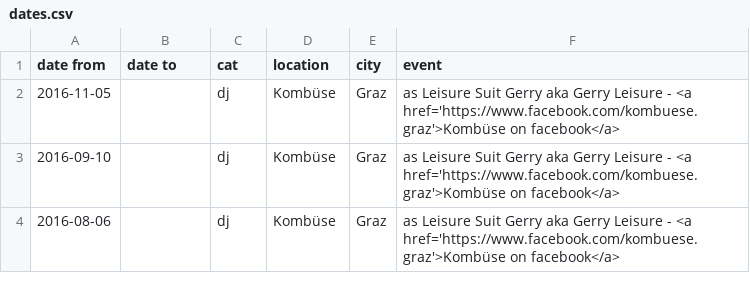
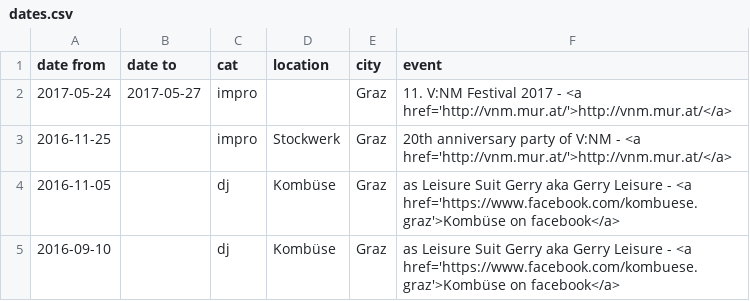
Before and after one commit to gtutner/tutner.mur.at, a CSV file: data/dates.csv, drawn as a sheet; only a part is shown; the shorter side is filled out with more unchanged rows.

Commit message:
Content: dates & next update

```diff
--- a/data/dates.csv
+++ b/data/dates.csv
@@ -1,2 +1,4 @@
 date from,date to,cat,location,city,event
+2017-05-24,2017-05-27,impro,,Graz,11. V:NM Festival 2017 - <a href='http://vnm.mur.at/'>http://vnm.mur.at/</a>
+2016-11-25,,impro,Stockwerk,Graz,20th anniversary party of V:NM - <a href='http://vnm.mur.at/'>http://vnm.mur.at/</a>
 2016-11-05,,dj,Kombüse,Graz,as Leisure Suit Gerry aka Gerry Leisure - <a href='https://www.facebook.com/kombuese.graz'>Kombüse on facebook</a>
```
Also changed, not shown: 1 other file.
